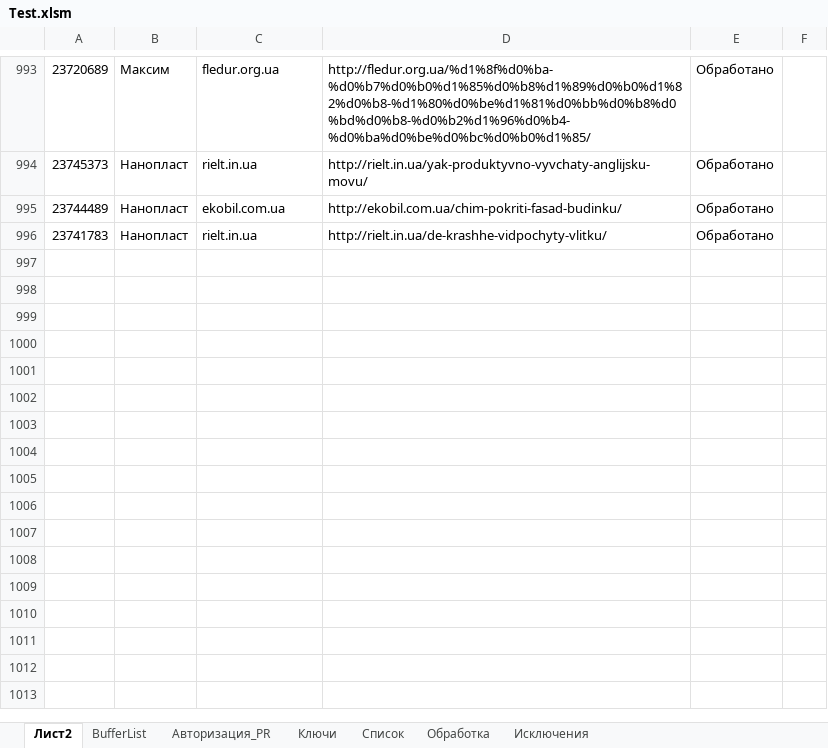
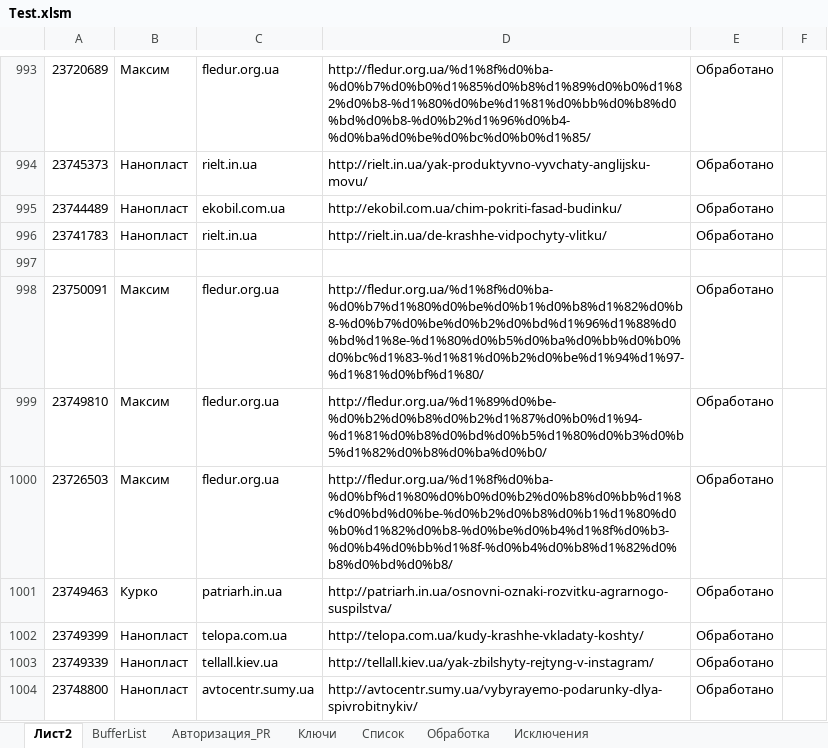
Before and after one commit to Goodron1981/MyMacros-master, an Excel workbook: Test.xlsm, sheet Лист2, drawn as a sheet; only a part is shown, gaps mark what is left out; values as stored, in another font and other column widths than the file's, no borders; the diff names each change by its address in the sheet, - before the commit and + after, or states it on an @@ line.

```diff
--- a/Test.xlsm (sheet Лист2)
+++ b/Test.xlsm (sheet Лист2)
+row 997: (empty)
+row 998: 23750091 | Максим | fledur.org.ua | http://fledur.org.ua/%d1%8f%d0%ba-%d0%b7%d1%80%d0%be%d0%b1%d0%b8%d1%82%d0%b8-%d0%b7%d0%be%d0%b2%d0%bd%d1%96%d1%88%d0%bd%d1%8e-%d1%80%d0%b5%d0%ba%d0%bb%d0%b0%d0%bc%d1%83-%d1%81%d0%b2%d0%be%d1%94%d1%97-%d1%81%d0%bf%d1%80/ | Обработано
+row 999: 23749810 | Максим | fledur.org.ua | http://fledur.org.ua/%d1%89%d0%be-%d0%b2%d0%b8%d0%b2%d1%87%d0%b0%d1%94-%d1%81%d0%b8%d0%bd%d0%b5%d1%80%d0%b3%d0%b5%d1%82%d0%b8%d0%ba%d0%b0/ | Обработано
+row 1000: 23726503 | Максим | fledur.org.ua | http://fledur.org.ua/%d1%8f%d0%ba-%d0%bf%d1%80%d0%b0%d0%b2%d0%b8%d0%bb%d1%8c%d0%bd%d0%be-%d0%b2%d0%b8%d0%b1%d1%80%d0%b0%d1%82%d0%b8-%d0%be%d0%b4%d1%8f%d0%b3-%d0%b4%d0%bb%d1%8f-%d0%b4%d0%b8%d1%82%d0%b8%d0%bd%d0%b8/ | Обработано
+row 1001: 23749463 | Курко | patriarh.in.ua | http://patriarh.in.ua/osnovni-oznaki-rozvitku-agrarnogo-suspilstva/ | Обработано
+row 1002: 23749399 | Нанопласт | telopa.com.ua | http://telopa.com.ua/kudy-krashhe-vkladaty-koshty/ | Обработано
+row 1003: 23749339 | Нанопласт | tellall.kiev.ua | http://tellall.kiev.ua/yak-zbilshyty-rejtyng-v-instagram/ | Обработано
+row 1004: 23748800 | Нанопласт | avtocentr.sumy.ua | http://avtocentr.sumy.ua/vybyrayemo-podarunky-dlya-spivrobitnykiv/ | Обработано
```
Also changed, not shown: sheet Обработка, sheet Список, sheet Ключи, sheet Авторизация_PR, Test_Blogun.xlsm, 3 other files.
